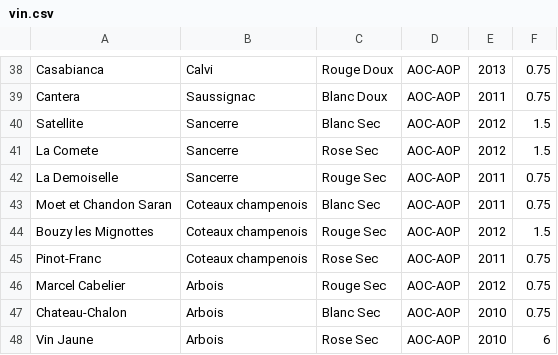
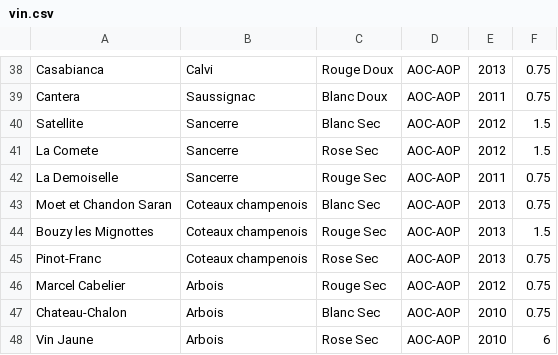
Before and after one commit to AdrienDuff/Wine_more_time, a CSV file: winemoretime/vin.csv, drawn as a sheet; only a part is shown, gaps mark what is left out; the diff covers the shown part only.

```diff
--- a/winemoretime/vin.csv
+++ b/winemoretime/vin.csv
@@ -42,5 +42,5 @@
 "La Demoiselle";"Sancerre";"Rouge Sec";"AOC-AOP";"2011";"0.75"
-"Moet et Chandon Saran";"Coteaux champenois";"Blanc Sec";"AOC-AOP";"2011";"0.75"
-"Bouzy les Mignottes";"Coteaux champenois";"Rouge Sec";"AOC-AOP";"2012";"1.5"
-"Pinot-Franc";"Coteaux champenois";"Rose Sec";"AOC-AOP";"2011";"0.75"
+"Moet et Chandon Saran";"Coteaux champenois";"Blanc Sec";"AOC-AOP";"2013";"0.75"
+"Bouzy les Mignottes";"Coteaux champenois";"Rouge Sec";"AOC-AOP";"2013";"1.5"
+"Pinot-Franc";"Coteaux champenois";"Rose Sec";"AOC-AOP";"2013";"0.75"
 "Marcel Cabelier";"Arbois";"Rouge Sec";"AOC-AOP";"2012";"0.75"
```
Also changed, not shown: 8 edited cells elsewhere in this file, winemoretime/app_millesime.csv, 45 other files.
